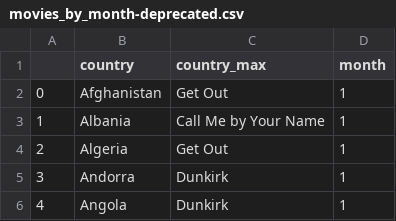
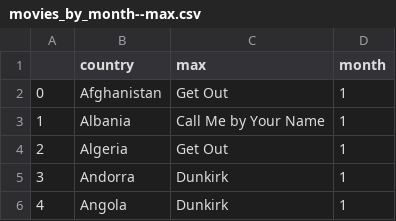
Before and after one commit to GoogleTrends/oscars_2018, a CSV file: docs/assets/data/movies_by_month--max.csv (was src/assets/data/movies_by_month-deprecated.csv), drawn as a sheet; only a part is shown.

```diff
--- a/src/assets/data/movies_by_month-deprecated.csv
+++ b/docs/assets/data/movies_by_month--max.csv
@@ -1,2 +1,2 @@
-,country,country_max,month
+,country,max,month
 0,Afghanistan,Get Out,1
```
Also changed, not shown: 11 other files.
